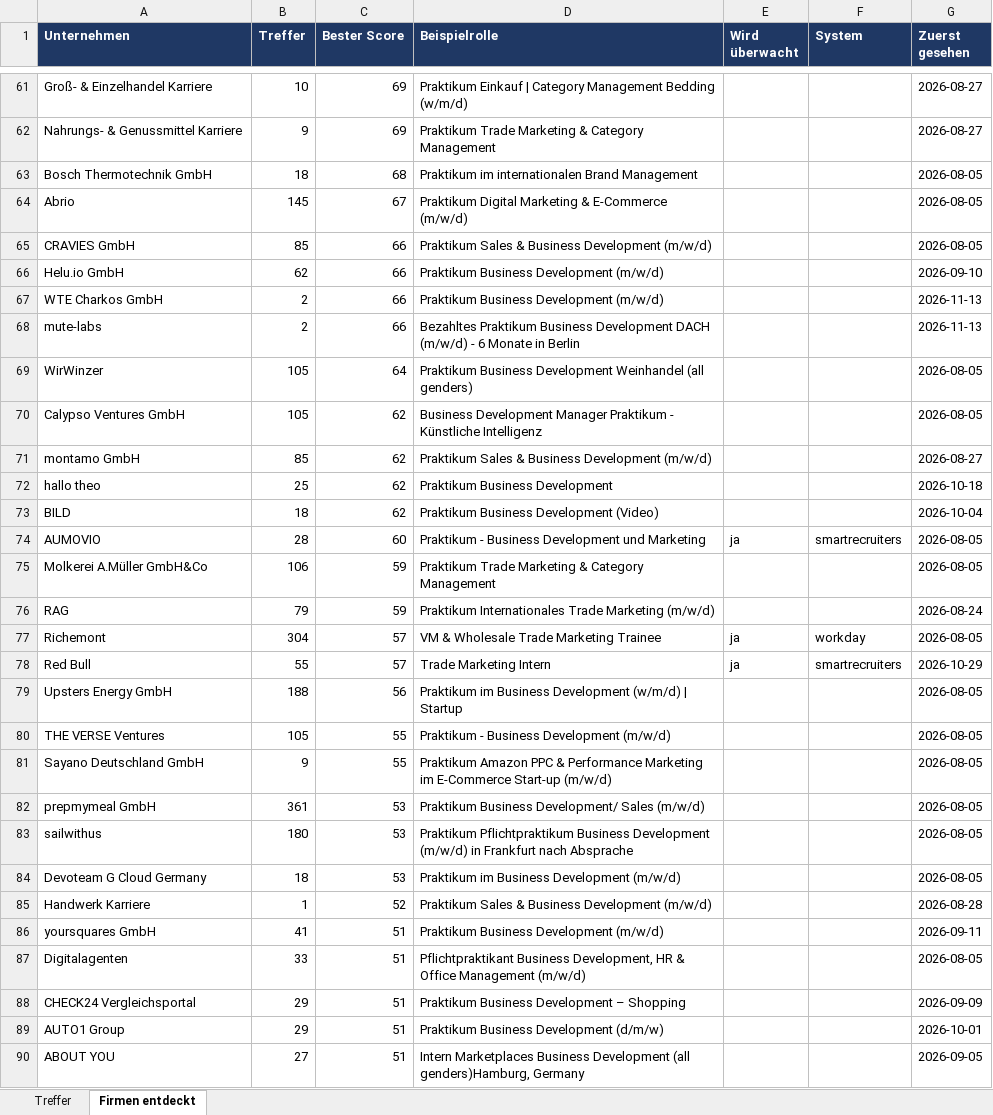
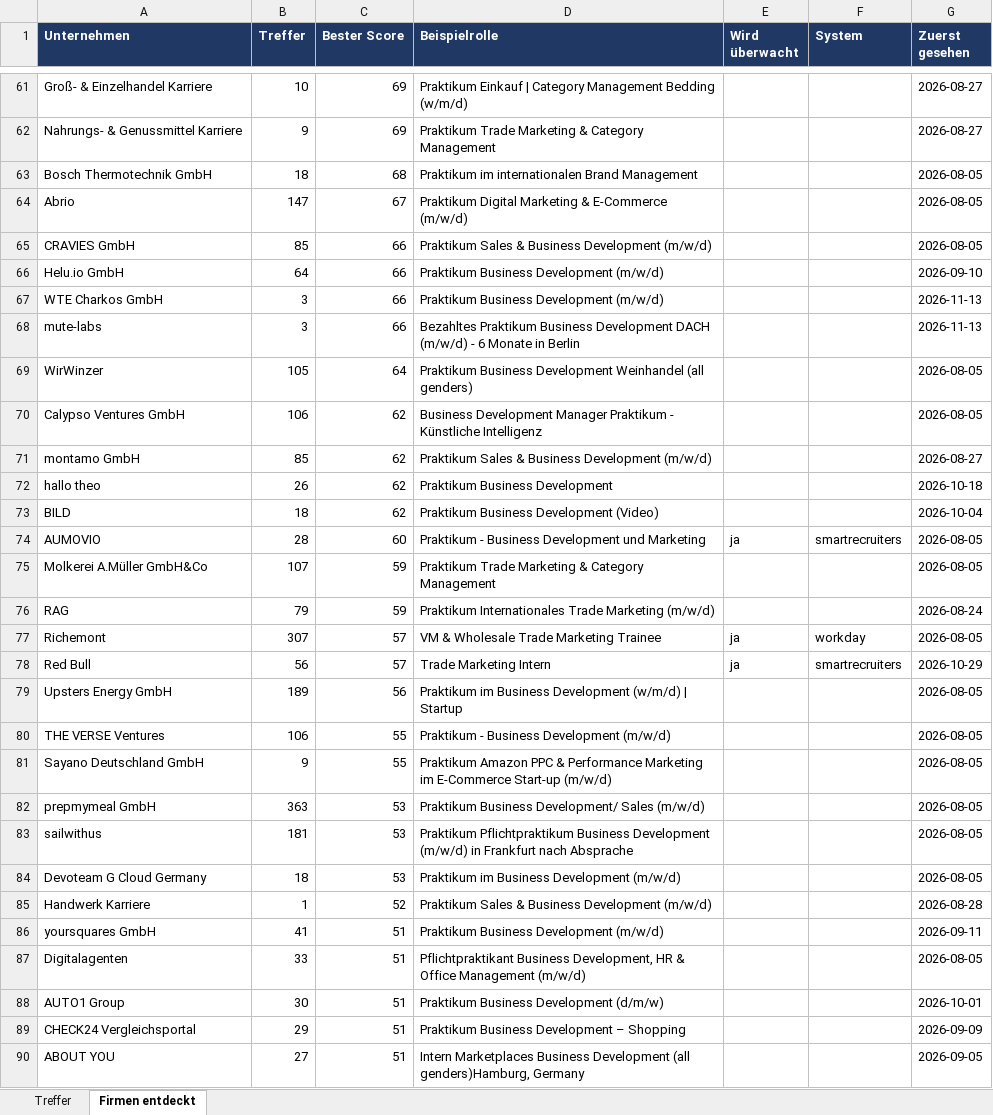
Before and after one commit to MathisKrug/Praktikum-Suchagent, an Excel workbook: docs/praktika.xlsx, sheet Firmen entdeckt, drawn as a sheet; only a part is shown, gaps mark what is left out; values as stored, in another font and other column widths than the file's, no borders; removed rows and columns are numbered as before the commit, all else as after; the diff covers the shown part only; the diff names each change by its address in the sheet, - before the commit and + after, or states it on an @@ line.

```diff
--- a/docs/praktika.xlsx (sheet Firmen entdeckt)
+++ b/docs/praktika.xlsx (sheet Firmen entdeckt)
-B64 (Treffer): 145
+B64 (Treffer): 147
-B66 (Treffer): 62
+B66 (Treffer): 64
-B67:B68 (Treffer): 2
+B67:B68 (Treffer): 3
-B70 (Treffer): 105
+B70 (Treffer): 106
-B72 (Treffer): 25
+B72 (Treffer): 26
-B75 (Treffer): 106
+B75 (Treffer): 107
-B77 (Treffer): 304
+B77 (Treffer): 307
-B78 (Treffer): 55
+B78 (Treffer): 56
-B79 (Treffer): 188
+B79 (Treffer): 189
-B80 (Treffer): 105
+B80 (Treffer): 106
-B82 (Treffer): 361
+B82 (Treffer): 363
-B83 (Treffer): 180
+B83 (Treffer): 181
+row 88: AUTO1 Group | 30 | 51 | Praktikum Business Development (d/m/w) |  |  | 2026-10-01
-row 89: AUTO1 Group | 29 | 51 | Praktikum Business Development (d/m/w) |  |  | 2026-10-01
```
Also changed, not shown: 1 added row, 1 removed row and 37 edited cells elsewhere in this sheet, sheet Treffer, 2 other files.
